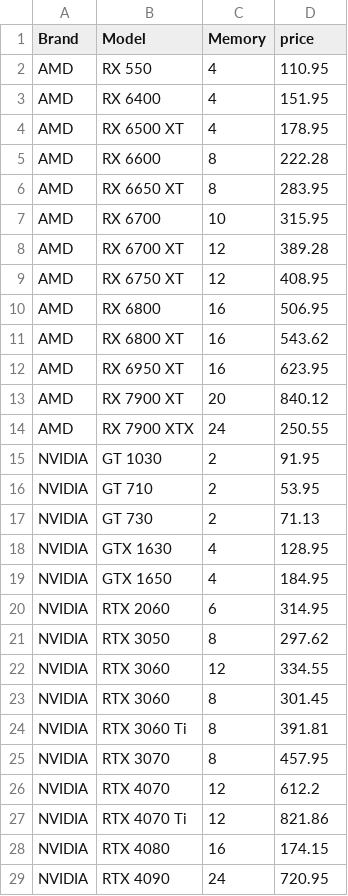
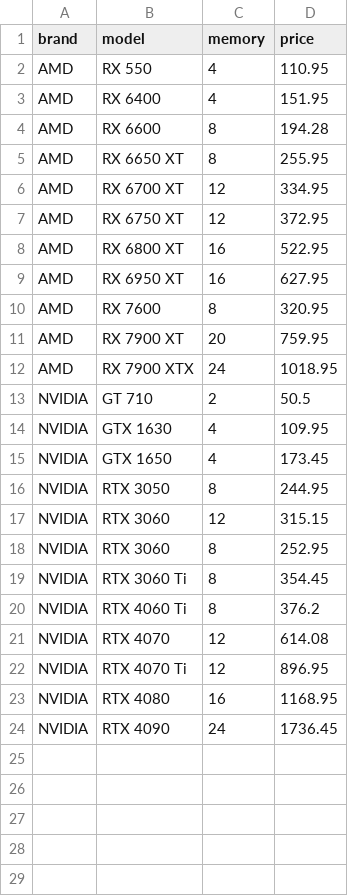
Before and after one commit to killianvervelle/Cybercraft, a CSV file: CyberCraft/svc/data/clean/LDLC/GPU.csv, drawn as a sheet.

```diff
--- a/CyberCraft/svc/data/clean/LDLC/GPU.csv
+++ b/CyberCraft/svc/data/clean/LDLC/GPU.csv
@@ -1,29 +1,24 @@
-Brand,Model,Memory,price
+brand,model,memory,price
 AMD,RX 550,4,110.95
 AMD,RX 6400,4,151.95
-AMD,RX 6500 XT,4,178.95
-AMD,RX 6600,8,222.28
-AMD,RX 6650 XT,8,283.95
-AMD,RX 6700,10,315.95
-AMD,RX 6700 XT,12,389.28
-AMD,RX 6750 XT,12,408.95
-AMD,RX 6800,16,506.95
-AMD,RX 6800 XT,16,543.62
-AMD,RX 6950 XT,16,623.95
-AMD,RX 7900 XT,20,840.12
-AMD,RX 7900 XTX,24,250.55
-NVIDIA,GT 1030,2,91.95
-NVIDIA,GT 710,2,53.95
-NVIDIA,GT 730,2,71.13
-NVIDIA,GTX 1630,4,128.95
-NVIDIA,GTX 1650,4,184.95
-NVIDIA,RTX 2060,6,314.95
-NVIDIA,RTX 3050,8,297.62
-NVIDIA,RTX 3060,12,334.55
-NVIDIA,RTX 3060,8,301.45
-NVIDIA,RTX 3060 Ti,8,391.81
-NVIDIA,RTX 3070,8,457.95
-NVIDIA,RTX 4070,12,612.2
-NVIDIA,RTX 4070 Ti,12,821.86
-NVIDIA,RTX 4080,16,174.15
-NVIDIA,RTX 4090,24,720.95
+AMD,RX 6600,8,194.28
+AMD,RX 6650 XT,8,255.95
+AMD,RX 6700 XT,12,334.95
+AMD,RX 6750 XT,12,372.95
+AMD,RX 6800 XT,16,522.95
+AMD,RX 6950 XT,16,627.95
+AMD,RX 7600,8,320.95
+AMD,RX 7900 XT,20,759.95
+AMD,RX 7900 XTX,24,1018.95
+NVIDIA,GT 710,2,50.5
+NVIDIA,GTX 1630,4,109.95
+NVIDIA,GTX 1650,4,173.45
+NVIDIA,RTX 3050,8,244.95
+NVIDIA,RTX 3060,12,315.15
+NVIDIA,RTX 3060,8,252.95
+NVIDIA,RTX 3060 Ti,8,354.45
+NVIDIA,RTX 4060 Ti,8,376.2
+NVIDIA,RTX 4070,12,614.08
+NVIDIA,RTX 4070 Ti,12,896.95
+NVIDIA,RTX 4080,16,1168.95
+NVIDIA,RTX 4090,24,1736.45
```
Also changed, not shown: CyberCraft/svc/data/clean/LDLC/CPU.csv, CyberCraft/svc/data/clean/LDLC/SSD.csv, 2 other files.
